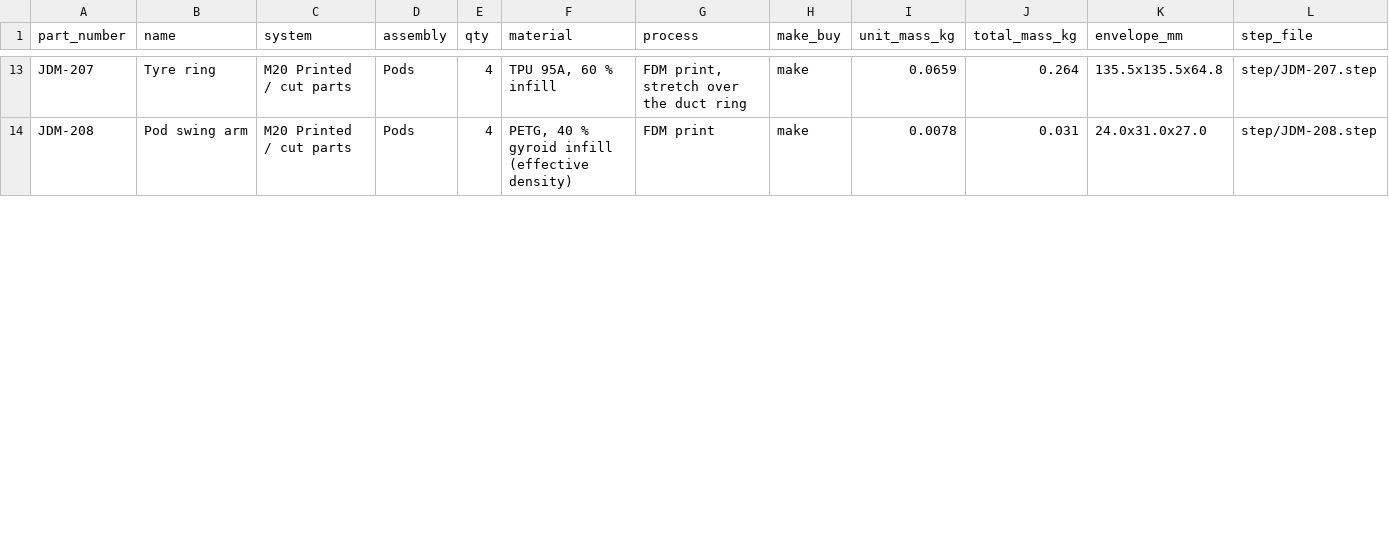
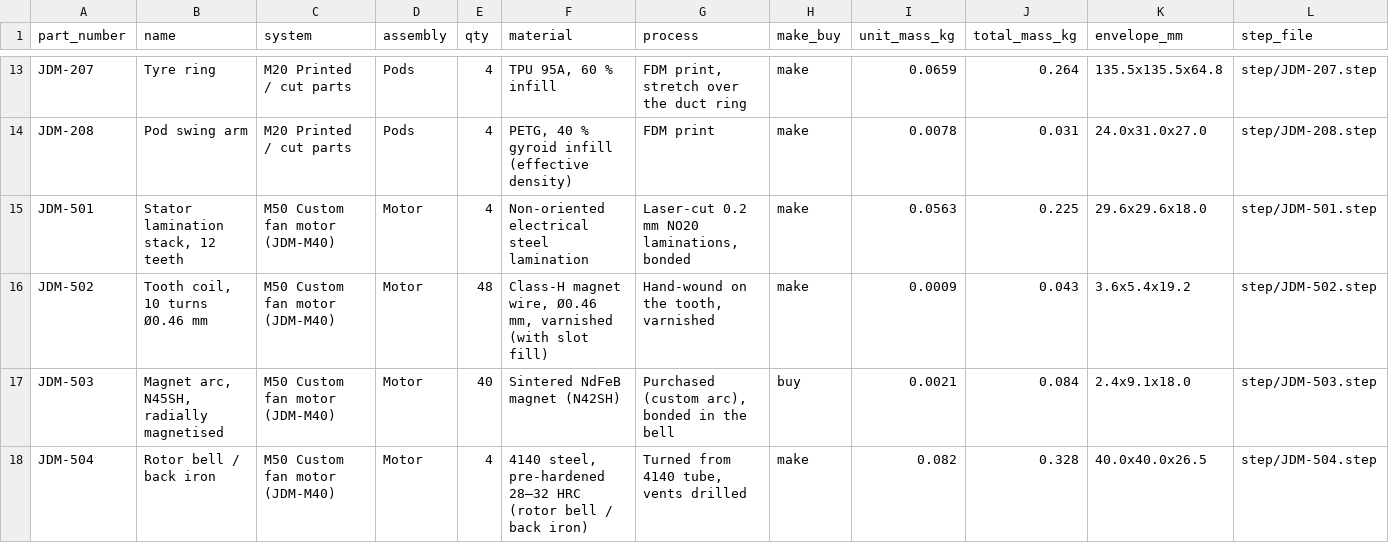
Before and after one commit to ASCoding11/Joukowsky-Dynamics, a CSV file: cad/mini/Joukowsky-Dynamics-mini-prototype-BOM.csv, drawn as a sheet; only a part is shown, gaps mark what is left out; rows hold the shown columns only; the diff covers the shown part only; the diff names each change by its address in the sheet, - before the commit and + after, or states it on an @@ line.

```diff
--- a/cad/mini/Joukowsky-Dynamics-mini-prototype-BOM.csv
+++ b/cad/mini/Joukowsky-Dynamics-mini-prototype-BOM.csv
+row 15: JDM-501 | Stator lamination stack, 12 teeth | M50 Custom fan motor (JDM-M40) | Motor | 4 | Non-oriented electrical steel lamination | Laser-cut 0.2 mm NO20 laminations, bonded | make | 0.0563 | 0.225 | 29.6x29.6x18.0 | step/JDM-501.step
+row 16: JDM-502 | Tooth coil, 10 turns Ø0.46 mm | M50 Custom fan motor (JDM-M40) | Motor | 48 | Class-H magnet wire, Ø0.46 mm, varnished (with slot fill) | Hand-wound on the tooth, varnished | make | 0.0009 | 0.043 | 3.6x5.4x19.2 | step/JDM-502.step
+row 17: JDM-503 | Magnet arc, N45SH, radially magnetised | M50 Custom fan motor (JDM-M40) | Motor | 40 | Sintered NdFeB magnet (N42SH) | Purchased (custom arc), bonded in the bell | buy | 0.0021 | 0.084 | 2.4x9.1x18.0 | step/JDM-503.step
+row 18: JDM-504 | Rotor bell / back iron | M50 Custom fan motor (JDM-M40) | Motor | 4 | 4140 steel, pre-hardened 28–32 HRC (rotor bell / back iron) | Turned from 4140 tube, vents drilled | make | 0.082 | 0.328 | 40.0x40.0x26.5 | step/JDM-504.step
```
Also changed, not shown: 3 added rows and 3 edited cells elsewhere in this file, 42 other files.
